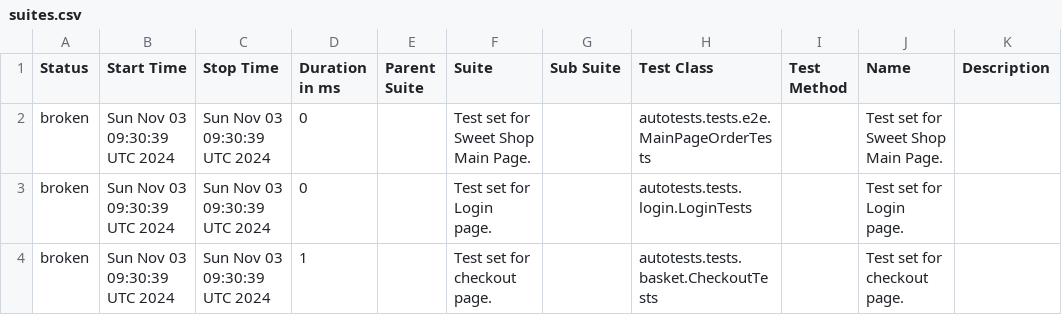
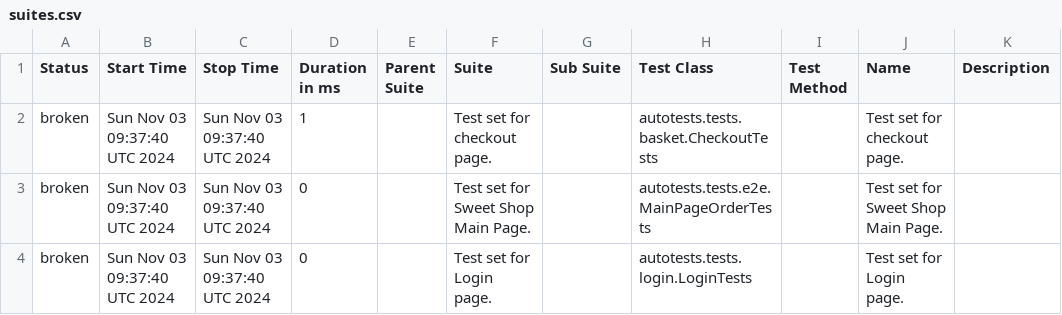
Before and after one commit to xt4k/RakutenSweetShop, a CSV file: data/suites.csv, drawn as a sheet.

```diff
--- a/data/suites.csv
+++ b/data/suites.csv
@@ -1,4 +1,4 @@
 "Status","Start Time","Stop Time","Duration in ms","Parent Suite","Suite","Sub Suite","Test Class","Test Method","Name","Description"
-"broken","Sun Nov 03 09:30:39 UTC 2024","Sun Nov 03 09:30:39 UTC 2024","0","","Test set for Sweet Shop Main Page.","","autotests.tests.e2e.MainPageOrderTests","","Test set for Sweet Shop Main Page.",""
-"broken","Sun Nov 03 09:30:39 UTC 2024","Sun Nov 03 09:30:39 UTC 2024","0","","Test set for Login page.","","autotests.tests.login.LoginTests","","Test set for Login page.",""
-"broken","Sun Nov 03 09:30:39 UTC 2024","Sun Nov 03 09:30:39 UTC 2024","1","","Test set for checkout page.","","autotests.tests.basket.CheckoutTests","","Test set for checkout page.",""
+"broken","Sun Nov 03 09:37:40 UTC 2024","Sun Nov 03 09:37:40 UTC 2024","1","","Test set for checkout page.","","autotests.tests.basket.CheckoutTests","","Test set for checkout page.",""
+"broken","Sun Nov 03 09:37:40 UTC 2024","Sun Nov 03 09:37:40 UTC 2024","0","","Test set for Sweet Shop Main Page.","","autotests.tests.e2e.MainPageOrderTests","","Test set for Sweet Shop Main Page.",""
+"broken","Sun Nov 03 09:37:40 UTC 2024","Sun Nov 03 09:37:40 UTC 2024","0","","Test set for Login page.","","autotests.tests.login.LoginTests","","Test set for Login page.",""
```
Also changed, not shown: data/behaviors.csv, 20 other files.
